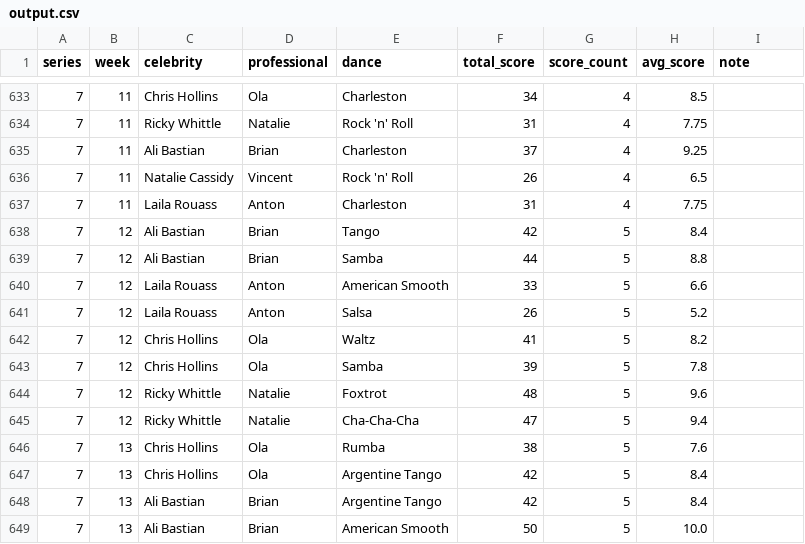
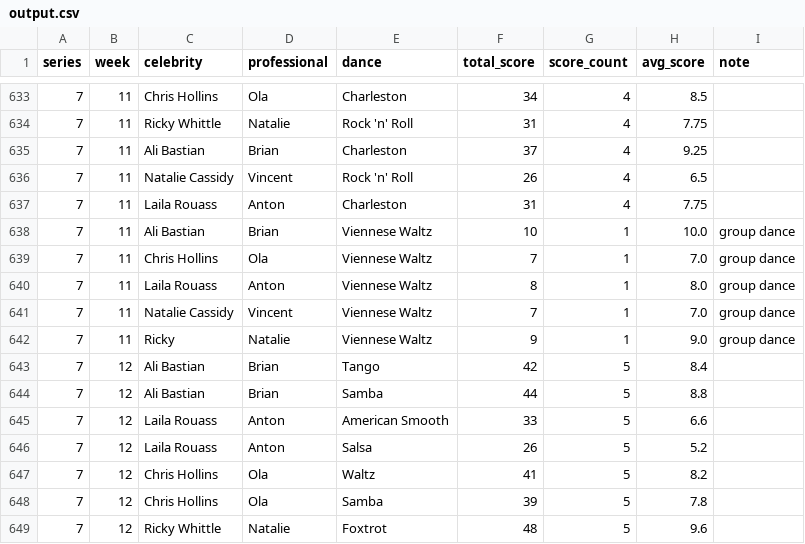
Before and after one commit to jongiddy/strictly-data, a CSV file: output.csv, drawn as a sheet; only a part is shown, gaps mark what is left out; the shorter side is filled out with more unchanged rows; the diff names each change by its address in the sheet, - before the commit and + after, or states it on an @@ line.

Commit message:
WIP: Extract group dance data
This doesn't really work, because group dances are ranked from 1 to n,
rather than scored.  Even series 7, where scores were awarded, was
strictly 10, 9, 8,...

```diff
--- a/output.csv
+++ b/output.csv
+row 638: 7 | 11 | Ali Bastian | Brian | Viennese Waltz | 10 | 1 | 10.0 | group dance
+row 639: 7 | 11 | Chris Hollins | Ola | Viennese Waltz | 7 | 1 | 7.0 | group dance
+row 640: 7 | 11 | Laila Rouass | Anton | Viennese Waltz | 8 | 1 | 8.0 | group dance
+row 641: 7 | 11 | Natalie Cassidy | Vincent | Viennese Waltz | 7 | 1 | 7.0 | group dance
+row 642: 7 | 11 | Ricky | Natalie | Viennese Waltz | 9 | 1 | 9.0 | group dance
```
Also changed, not shown: 1 other file.
